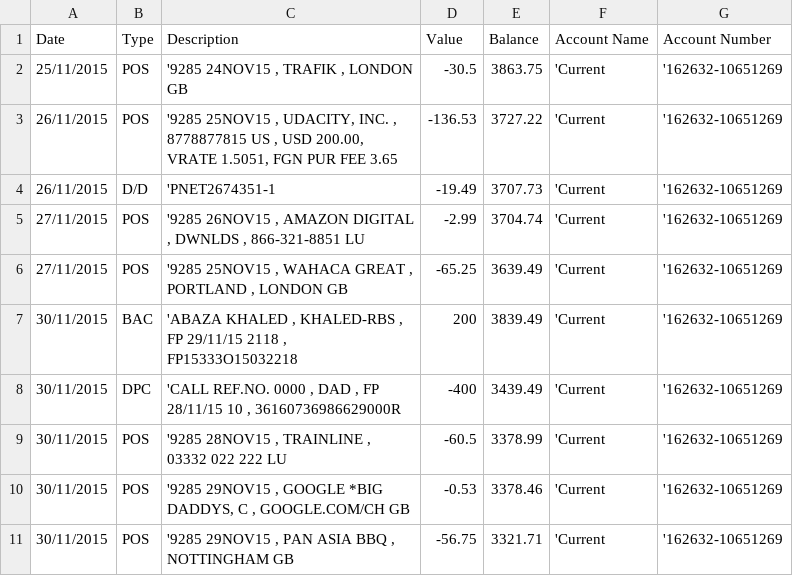
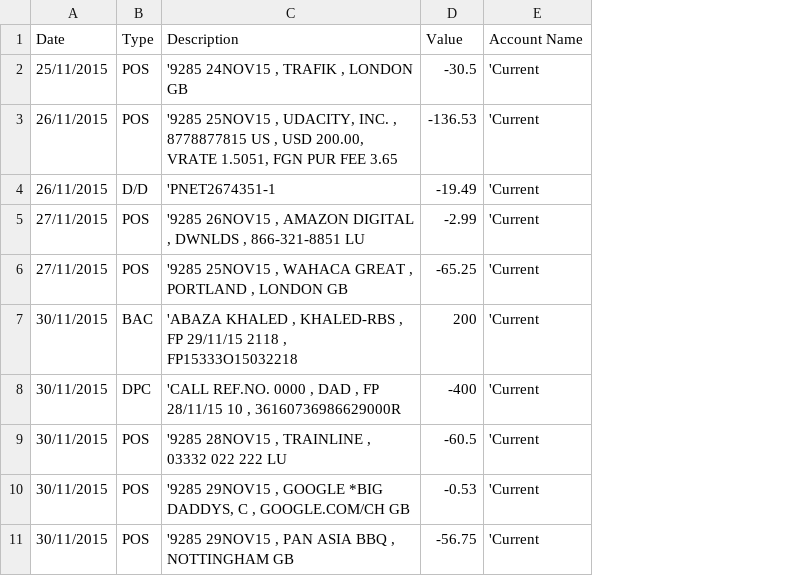
Before and after one commit to drobotnik/banking, a CSV file: py_code/25.11-25.12 -- readied.csv, drawn as a sheet; only a part is shown; the diff names each change by its address in the sheet, - before the commit and + after, or states it on an @@ line.

```diff
--- a/py_code/25.11-25.12 -- readied.csv
+++ b/py_code/25.11-25.12 -- readied.csv
-column E (Balance), rows 2-11: 3863.75 | 3727.22 | 3707.73 | 3704.74 | 3639.49 | 3839.49 | 3439.49 | 3378.99 | 3378.46 | 3321.71
-column G (Account Number), rows 2-11: all '162632-10651269
```
Also changed, not shown: 3 other files.
